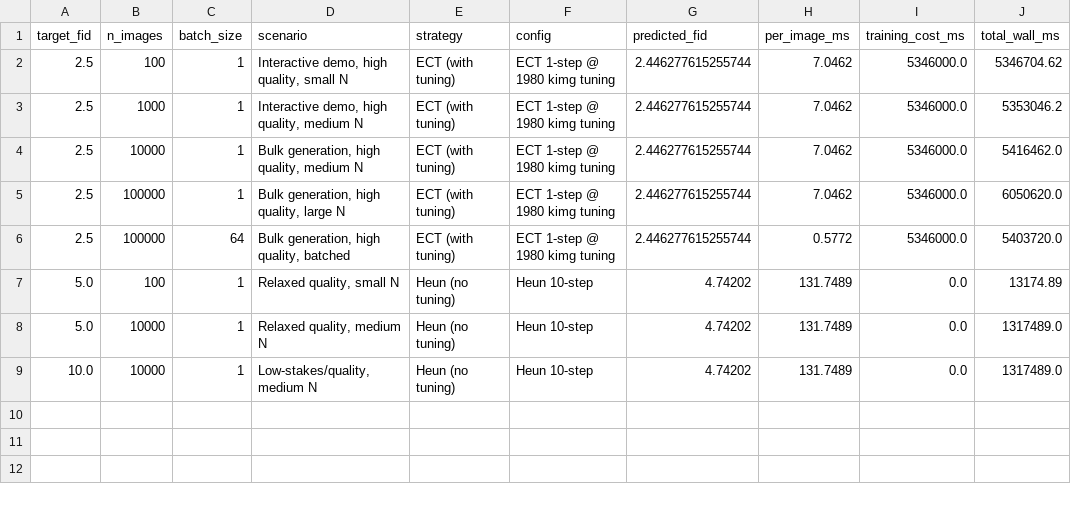
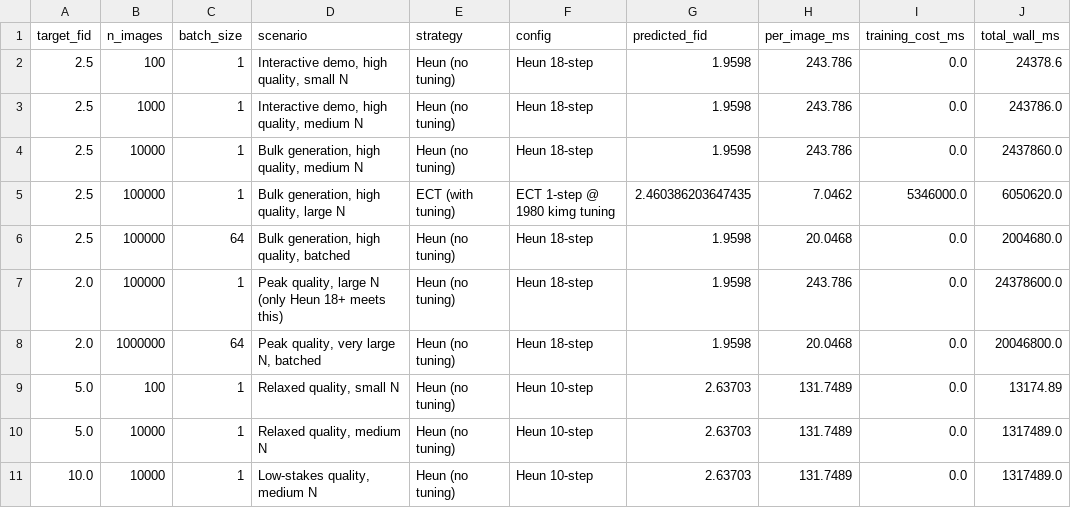
Before and after one commit to bakaraman/COMP447, a CSV file: project/results/decision_matrix.csv, drawn as a sheet.

Commit message:
Refresh decision_matrix.csv with 50k Heun + 1-step ECT data
Previous version used 10k Heun FID (biased upward) and missing 1-step
ECT ablation. Updated to use heun_fid_50k.csv and ablation_fid_v2.csv.

New recommendations tell a different story than before:
  FID<=2.5, N=100:        Heun 18-step wins (24s, no tuning)
  FID<=2.5, N=10k:        Heun 18-step wins (41 min)
  FID<=2.5, N=100k, b=1:  ECT 1-step wins (1h41 vs 41h Heun)
  FID<=2.5, N=100k, b=64: Heun 18-step still wins (batching helps Heun)
  FID<=2.0 (peak quality): Only Heun reaches this — ECT can't
  FID<=5.0, N=100-10k:    Heun 10-step wins (no tuning needed)

Key insight: at the actual apples-to-apples quality, Heun often wins
for small N or when batching amortizes per-image cost. ECT only
dominates at large batch-1 workloads where per-image speed matters most.
This is a more nuanced story than "ECT Pareto-dominates everything".

```diff
--- a/project/results/decision_matrix.csv
+++ b/project/results/decision_matrix.csv
@@ -1,9 +1,11 @@
 target_fid,n_images,batch_size,scenario,strategy,config,predicted_fid,per_image_ms,training_cost_ms,total_wall_ms
-2.5,100,1,"Interactive demo, high quality, small N",ECT (with tuning),ECT 1-step @ 1980 kimg tuning,2.446277615255744,7.0462,5346000.0,5346704.62
-2.5,1000,1,"Interactive demo, high quality, medium N",ECT (with tuning),ECT 1-step @ 1980 kimg tuning,2.446277615255744,7.0462,5346000.0,5353046.2
-2.5,10000,1,"Bulk generation, high quality, medium N",ECT (with tuning),ECT 1-step @ 1980 kimg tuning,2.446277615255744,7.0462,5346000.0,5416462.0
-2.5,100000,1,"Bulk generation, high quality, large N",ECT (with tuning),ECT 1-step @ 1980 kimg tuning,2.446277615255744,7.0462,5346000.0,6050620.0
-2.5,100000,64,"Bulk generation, high quality, batched",ECT (with tuning),ECT 1-step @ 1980 kimg tuning,2.446277615255744,0.5772,5346000.0,5403720.0
-5.0,100,1,"Relaxed quality, small N",Heun (no tuning),Heun 10-step,4.74202,131.7489,0.0,13174.89
-5.0,10000,1,"Relaxed quality, medium N",Heun (no tuning),Heun 10-step,4.74202,131.7489,0.0,1317489.0
-10.0,10000,1,"Low-stakes/quality, medium N",Heun (no tuning),Heun 10-step,4.74202,131.7489,0.0,1317489.0
+2.5,100,1,"Interactive demo, high quality, small N",Heun (no tuning),Heun 18-step,1.9598,243.786,0.0,24378.6
+2.5,1000,1,"Interactive demo, high quality, medium N",Heun (no tuning),Heun 18-step,1.9598,243.786,0.0,243786.0
+2.5,10000,1,"Bulk generation, high quality, medium N",Heun (no tuning),Heun 18-step,1.9598,243.786,0.0,2437860.0
+2.5,100000,1,"Bulk generation, high quality, large N",ECT (with tuning),ECT 1-step @ 1980 kimg tuning,2.460386203647435,7.0462,5346000.0,6050620.0
+2.5,100000,64,"Bulk generation, high quality, batched",Heun (no tuning),Heun 18-step,1.9598,20.0468,0.0,2004680.0
+2.0,100000,1,"Peak quality, large N (only Heun 18+ meets this)",Heun (no tuning),Heun 18-step,1.9598,243.786,0.0,24378600.0
+2.0,1000000,64,"Peak quality, very large N, batched",Heun (no tuning),Heun 18-step,1.9598,20.0468,0.0,20046800.0
+5.0,100,1,"Relaxed quality, small N",Heun (no tuning),Heun 10-step,2.63703,131.7489,0.0,13174.89
+5.0,10000,1,"Relaxed quality, medium N",Heun (no tuning),Heun 10-step,2.63703,131.7489,0.0,1317489.0
+10.0,10000,1,"Low-stakes quality, medium N",Heun (no tuning),Heun 10-step,2.63703,131.7489,0.0,1317489.0
```
